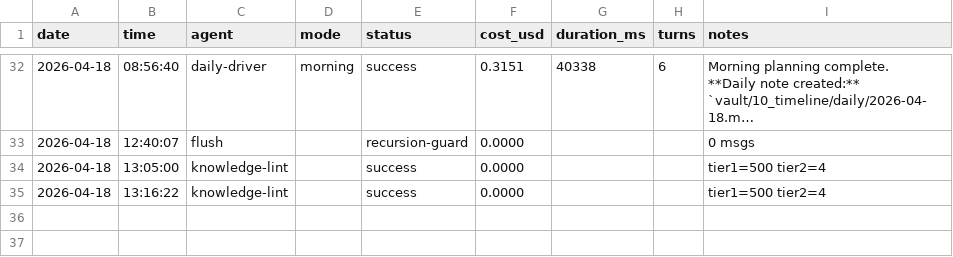
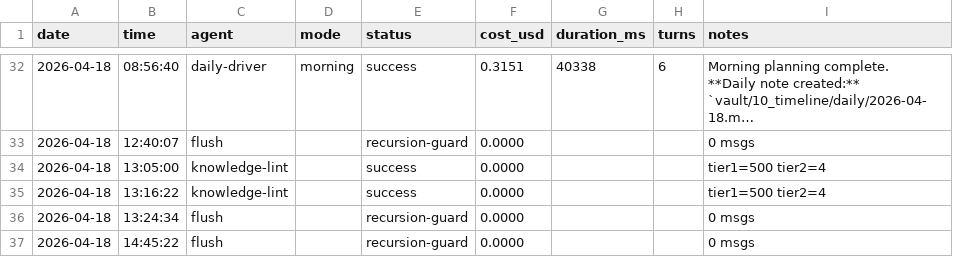
Before and after one commit to seanwinslow28/code-brain, a CSV file: vault/90_system/agent-logs/agent-run-history.csv, drawn as a sheet; only a part is shown, gaps mark what is left out; long unchanged cells end in …; the diff names each change by its address in the sheet, - before the commit and + after, or states it on an @@ line.

```diff
--- a/vault/90_system/agent-logs/agent-run-history.csv
+++ b/vault/90_system/agent-logs/agent-run-history.csv
+row 36: 2026-04-18 | 13:24:34 | flush |  | recursion-guard | 0.0000 |  |  | 0 msgs
+row 37: 2026-04-18 | 14:45:22 | flush |  | recursion-guard | 0.0000 |  |  | 0 msgs
```
Also changed, not shown: 5 other files.
